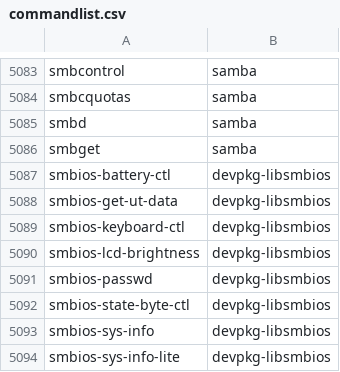
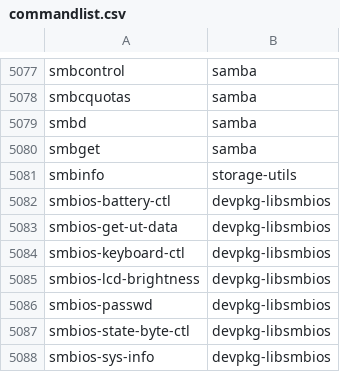
Before and after one commit to lebensterben/cnf, a CSV file: commandlist.csv, drawn as a sheet; only a part is shown, gaps mark what is left out; the shorter side is filled out with more unchanged rows; the diff covers the shown part only; the diff names each change by its address in the sheet, - before the commit and + after, or states it on an @@ line.

```diff
--- a/commandlist.csv
+++ b/commandlist.csv
+row 5081: smbinfo | storage-utils
```
Also changed, not shown: 6 removed rows elsewhere in this file, 2 other files.
